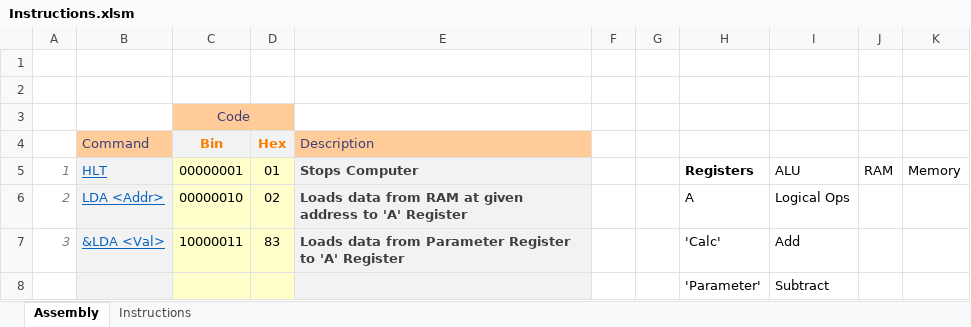
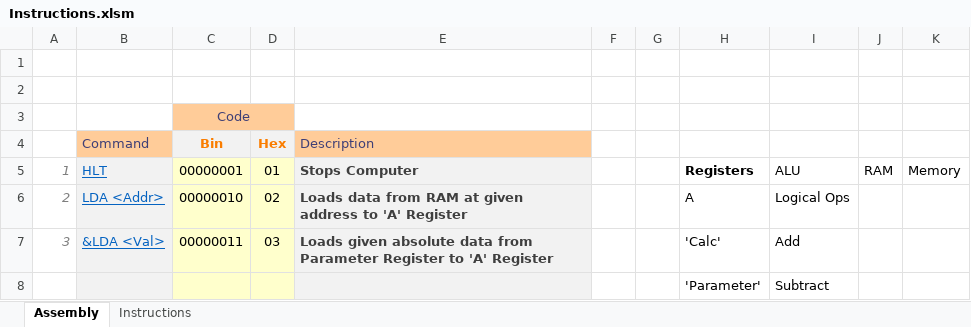
Before and after one commit to namrag10/8-BitComputer, an Excel workbook: Instructions.xlsm, sheet Assembly, drawn as a sheet; values as stored, in another font and other column widths than the file's, no borders; the diff names each change by its address in the sheet, - before the commit and + after, or states it on an @@ line.

```diff
--- a/Instructions.xlsm (sheet Assembly)
+++ b/Instructions.xlsm (sheet Assembly)
-C7: 10000011
+C7: 00000011
-D7: 83
+D7: 03
-E7: Loads data from…
+E7: Loads given absolute data from…
```
Also changed, not shown: sheet Instructions, 23 other files.
